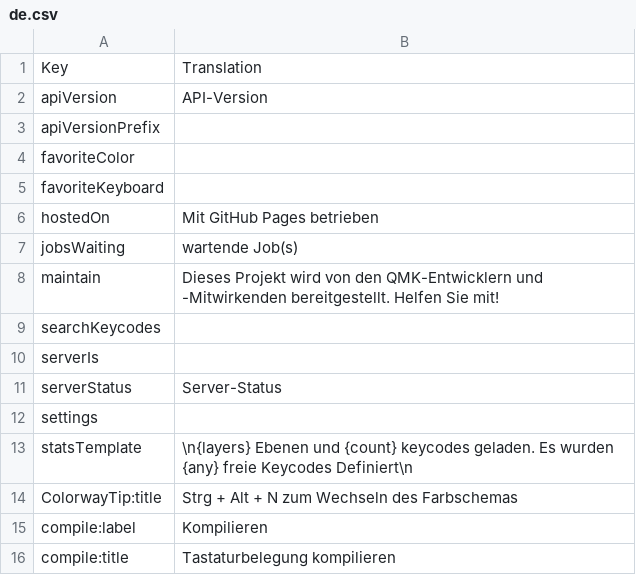
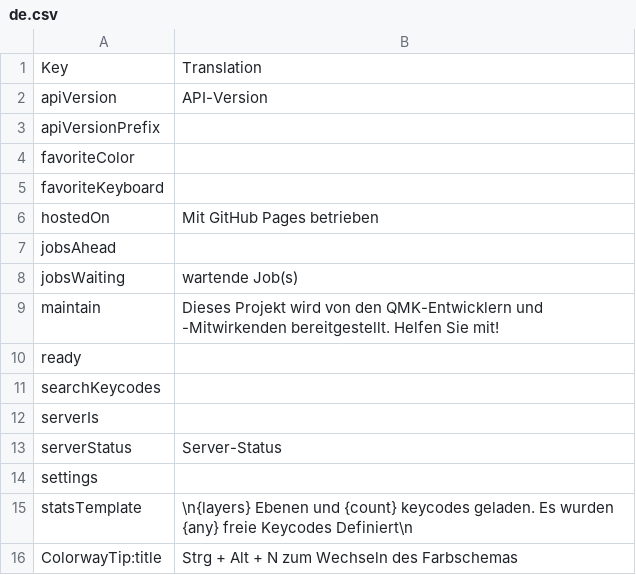
Before and after one commit to qmk/qmk_configurator, a CSV file: src/i18n/de.csv, drawn as a sheet; only a part is shown; the shorter side is filled out with more unchanged rows; the diff names each change by its address in the sheet, - before the commit and + after, or states it on an @@ line.

```diff
--- a/src/i18n/de.csv
+++ b/src/i18n/de.csv
+row 7: jobsAhead
+row 10: ready
```
Also changed, not shown: src/i18n/en.csv, src/i18n/es.csv, 9 other files.
